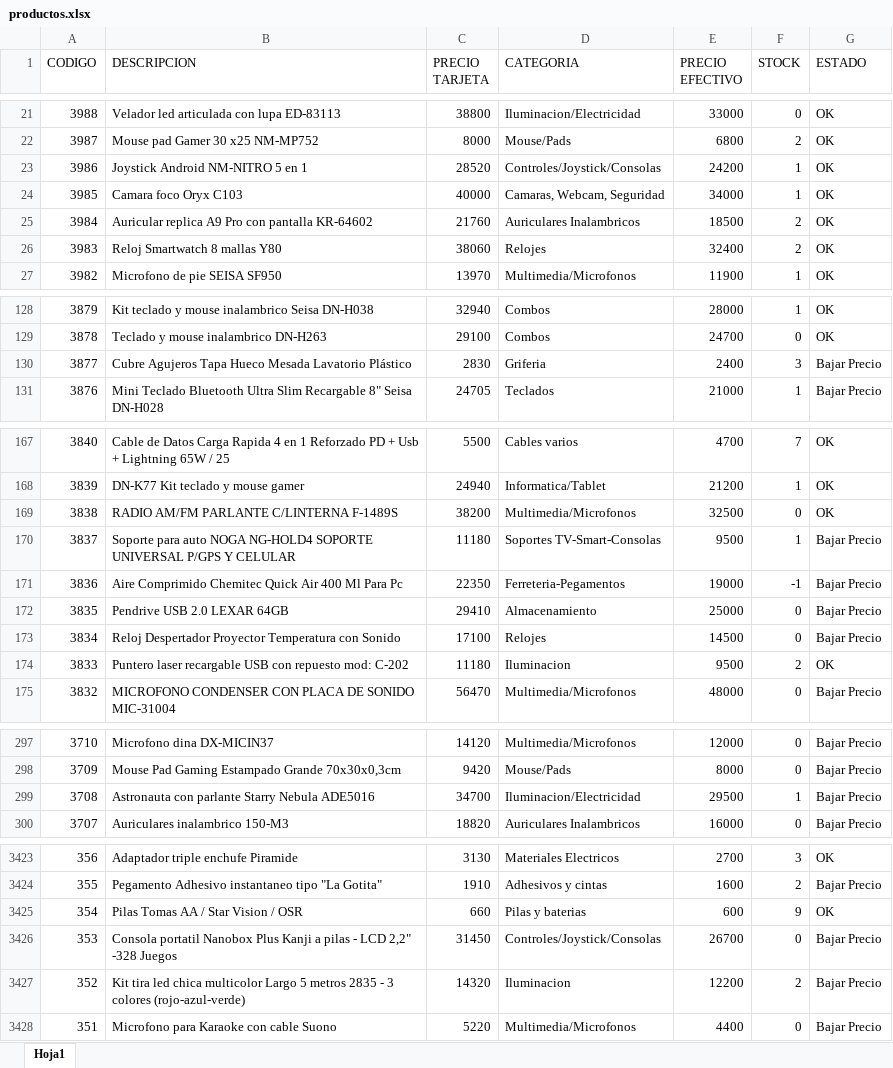
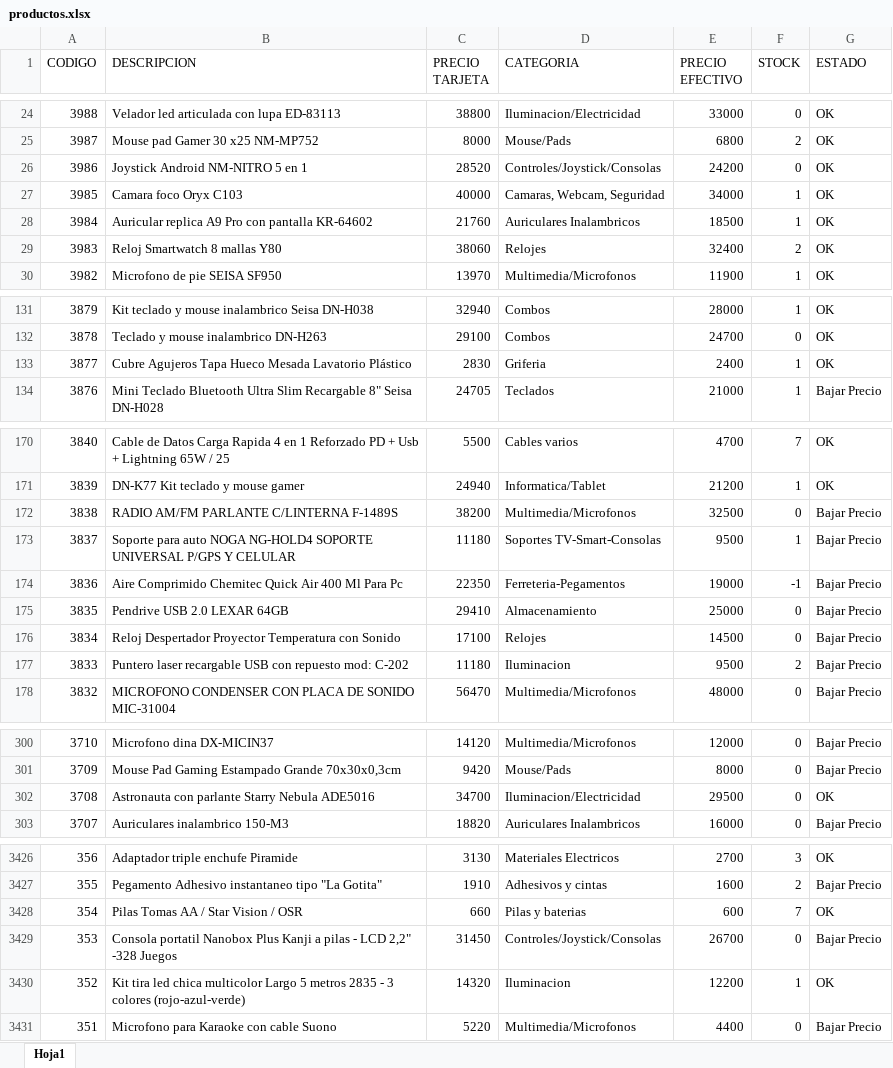
Before and after one commit to Nickbaster/tecnocodys, an Excel workbook: productos.xlsx, sheet Hoja1, drawn as a sheet; only a part is shown, gaps mark what is left out; values as stored, in another font and other column widths than the file's, no borders; addresses are those after the commit; the diff covers the shown part only; the diff names each change by its address in the sheet, - before the commit and + after, or states it on an @@ line.

```diff
--- a/productos.xlsx (sheet Hoja1)
+++ b/productos.xlsx (sheet Hoja1)
-F26 (STOCK): 1
+F26 (STOCK): 0
-F28 (STOCK): 2
+F28 (STOCK): 1
-F133 (STOCK): 3
+F133 (STOCK): 1
-G133 (ESTADO): Bajar Precio
+G133 (ESTADO): OK
-G172 (ESTADO): OK
+G172 (ESTADO): Bajar Precio
-G177 (ESTADO): OK
+G177 (ESTADO): Bajar Precio
-F302 (STOCK): 1
+F302 (STOCK): 0
-G302 (ESTADO): Bajar Precio
+G302 (ESTADO): OK
-F3428 (STOCK): 9
+F3428 (STOCK): 7
-F3430 (STOCK): 2
+F3430 (STOCK): 1
-G3430 (ESTADO): Bajar Precio
+G3430 (ESTADO): OK
```
Also changed, not shown: 3 added rows and 73 edited cells elsewhere in this sheet, 4 other files.
